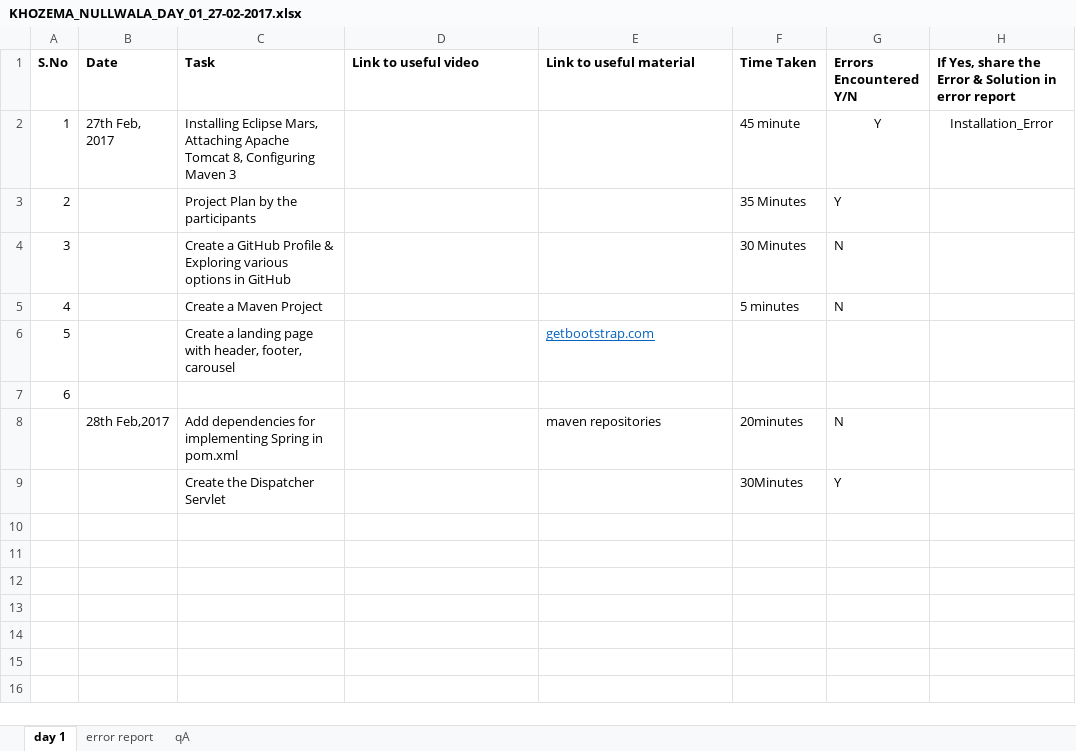
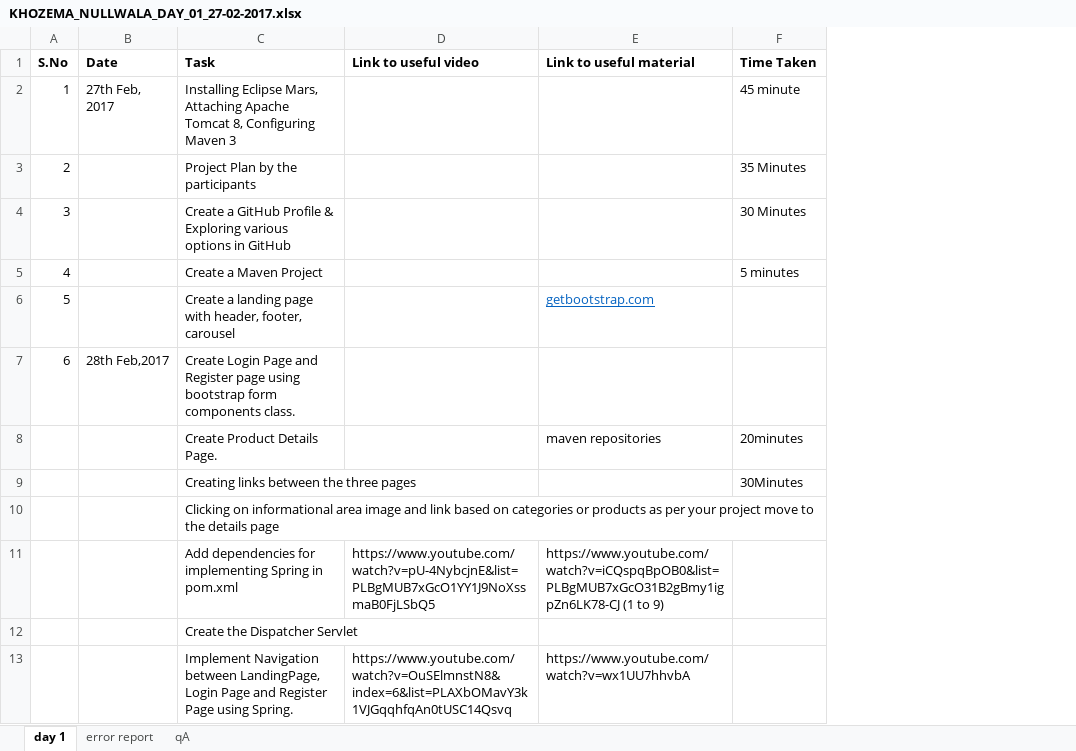
Before and after one commit to bhavnapal/womenshopping, an Excel workbook: KHOZEMA_NULLWALA_DAY_01_27-02-2017.xlsx, sheet day 1, drawn as a sheet; only a part is shown; values as stored, in another font and other column widths than the file's, no borders; removed rows and columns are numbered as before the commit, all else as after; the diff covers the shown part only; the diff names each change by its address in the sheet, - before the commit and + after, or states it on an @@ line.

Commit message:
documentation

```diff
--- a/KHOZEMA_NULLWALA_DAY_01_27-02-2017.xlsx (sheet day 1)
+++ b/KHOZEMA_NULLWALA_DAY_01_27-02-2017.xlsx (sheet day 1)
-column G (Errors Encountered Y/N), rows 2-9: Y | Y | N | N |  |  | N | Y
-column H, rows 1-2: If Yes, share the Error & Solution in error report | Installation_Error
-B7 (Date): (empty)
+B7 (Date): 28th Feb,2017
-C7 (Task): (empty)
+C7 (Task): Create Login Page and Register page using bootstrap form components class.
+row 8:  |  | Create Product Details Page. |  | maven repositories | 20minutes
+row 9:  |  | Creating links between the three pages |  |  | 30Minutes
+row 10:  |  | Clicking on informational area image and link based on categories or products as per your project move to the details page
-B11 (Date): 28th Feb,2017
+B11 (Date): (empty)
-D11 (Link to useful video): (empty)
+D11 (Link to useful video): https://www.youtube.com/watch?v=pU-4NybcjnE&list=PLBgMUB7xGcO1YY1J9NoXssmaB0FjLSbQ5
-E11 (Link to useful material): maven repositories
+E11 (Link to useful material): https://www.youtube.com/watch?v=iCQspqBpOB0&list=PLBgMUB7xGcO31B2gBmy1igpZn6LK78-CJ (1 to 9)
-F11 (Time Taken): 20minutes
+F11 (Time Taken): (empty)
-F12 (Time Taken): 30Minutes
+F12 (Time Taken): (empty)
+row 13:  |  | Implement Navigation between LandingPage, Login Page and Register Page using Spring. | https://www.youtube.com/watch?v=OuSElmnstN8&index=6&list=PLAXbOMavY3k1VJGqqhfqAn0tUSC14Qsvq | https://www.youtube.com/watch?v=wx1UU7hhvbA
```
Also changed, not shown: 12 added rows elsewhere in this sheet.
